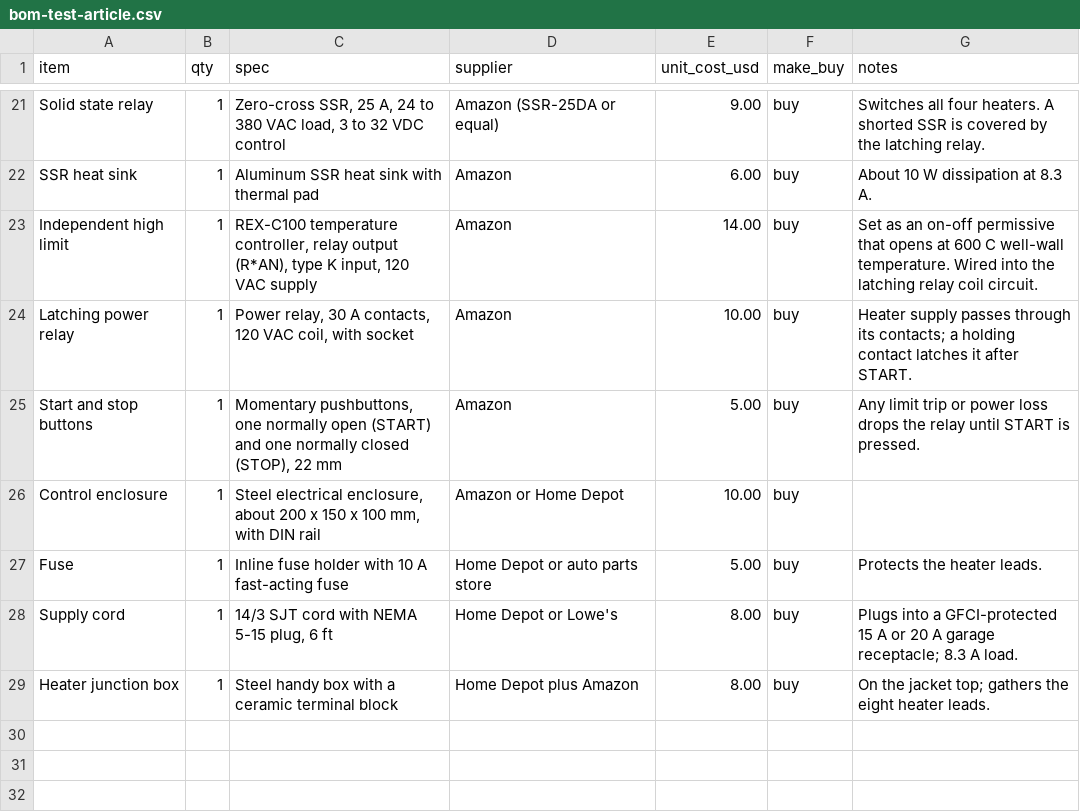
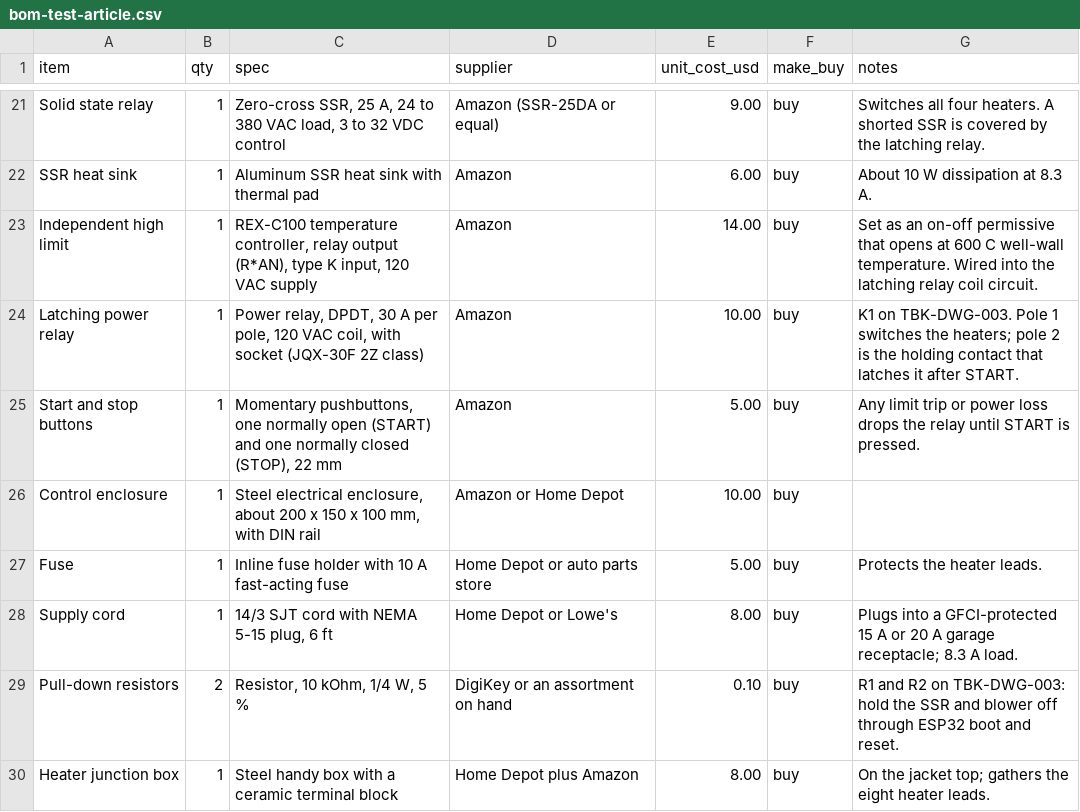
Before and after one commit to BoujeeEnjinia1701/thermabrick, a CSV file: bom/bom-test-article.csv, drawn as a sheet; only a part is shown, gaps mark what is left out.

```diff
--- a/bom/bom-test-article.csv
+++ b/bom/bom-test-article.csv
@@ -23,3 +23,3 @@ SSR heat sink,1,"Aluminum SSR heat sink with thermal pad",Amazon,6.00,buy,About
 Independent high limit,1,"REX-C100 temperature controller, relay output (R*AN), type K input, 120 VAC supply",Amazon,14.00,buy,Set as an on-off permissive that opens at 600 C well-wall temperature. Wired into the latching relay coil circuit.
-Latching power relay,1,"Power relay, 30 A contacts, 120 VAC coil, with socket",Amazon,10.00,buy,Heater supply passes through its contacts; a holding contact latches it after START.
+Latching power relay,1,"Power relay, DPDT, 30 A per pole, 120 VAC coil, with socket (JQX-30F 2Z class)",Amazon,10.00,buy,"K1 on TBK-DWG-003. Pole 1 switches the heaters; pole 2 is the holding contact that latches it after START."
 Start and stop buttons,1,"Momentary pushbuttons, one normally open (START) and one normally closed (STOP), 22 mm",Amazon,5.00,buy,Any limit trip or power loss drops the relay until START is pressed.
@@ -28,2 +28,3 @@ Fuse,1,"Inline fuse holder with 10 A fast-acting fuse",Home Depot or auto parts
 Supply cord,1,"14/3 SJT cord with NEMA 5-15 plug, 6 ft",Home Depot or Lowe's,8.00,buy,Plugs into a GFCI-protected 15 A or 20 A garage receptacle; 8.3 A load.
+Pull-down resistors,2,"Resistor, 10 kOhm, 1/4 W, 5 %",DigiKey or an assortment on hand,0.10,buy,"R1 and R2 on TBK-DWG-003: hold the SSR and blower off through ESP32 boot and reset."
 Heater junction box,1,"Steel handy box with a ceramic terminal block",Home Depot plus Amazon,8.00,buy,On the jacket top; gathers the eight heater leads.
```
Also changed, not shown: 25 other files.
